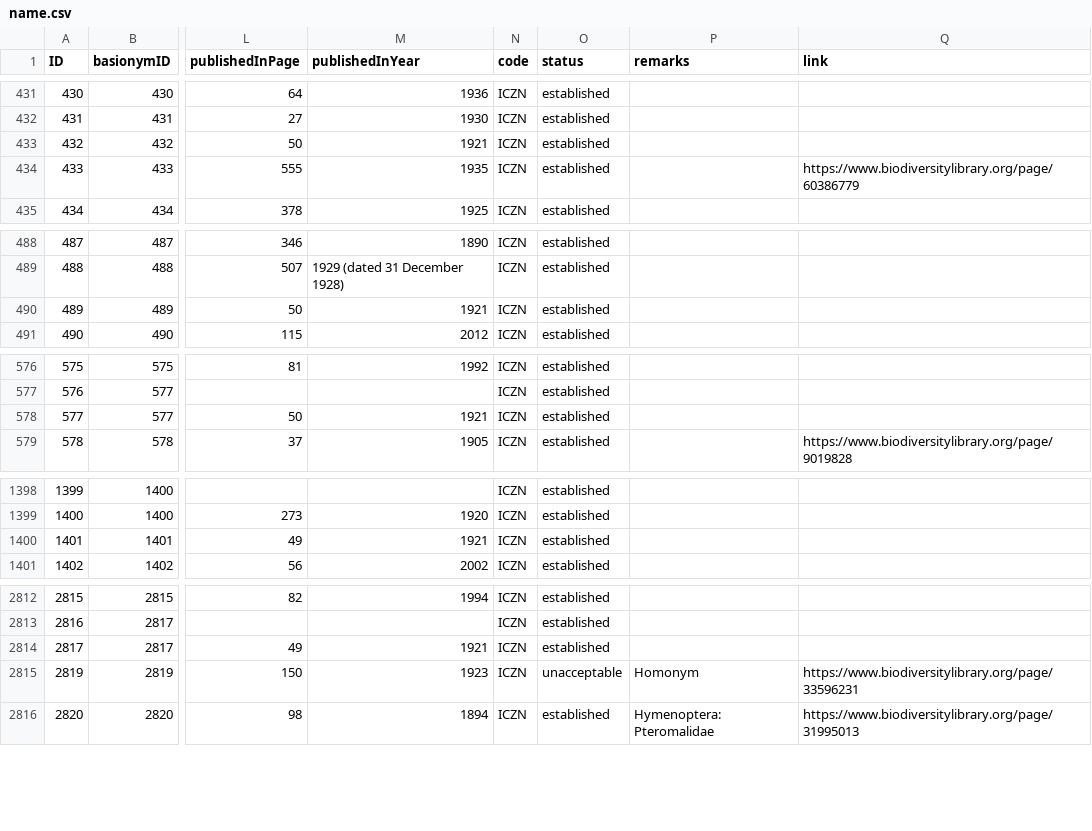
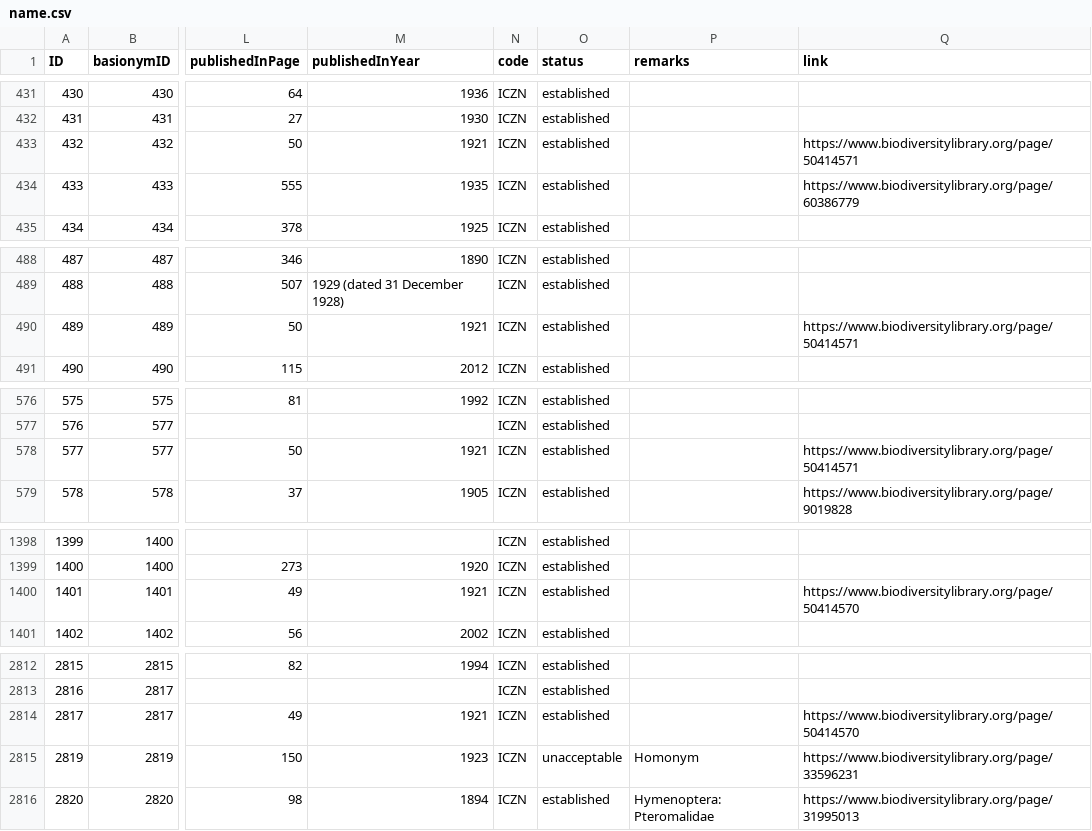
Before and after one commit to dhobern/pterophoroidea, a CSV file: coldp/data/name.csv, drawn as a sheet; only a part is shown, gaps mark what is left out; the diff names each change by its address in the sheet, - before the commit and + after, or states it on an @@ line.

```diff
--- a/coldp/data/name.csv
+++ b/coldp/data/name.csv
-Q433 (link): (empty)
+Q433 (link): https://www.biodiversitylibrary.org/page/50414571
-Q490 (link): (empty)
+Q490 (link): https://www.biodiversitylibrary.org/page/50414571
-Q578 (link): (empty)
+Q578 (link): https://www.biodiversitylibrary.org/page/50414571
-Q1400 (link): (empty)
+Q1400 (link): https://www.biodiversitylibrary.org/page/50414570
-Q2814 (link): (empty)
+Q2814 (link): https://www.biodiversitylibrary.org/page/50414570
```
Also changed, not shown: coldp/data/namereference.csv, coldp/data/namerelation.csv, 4 other files.
